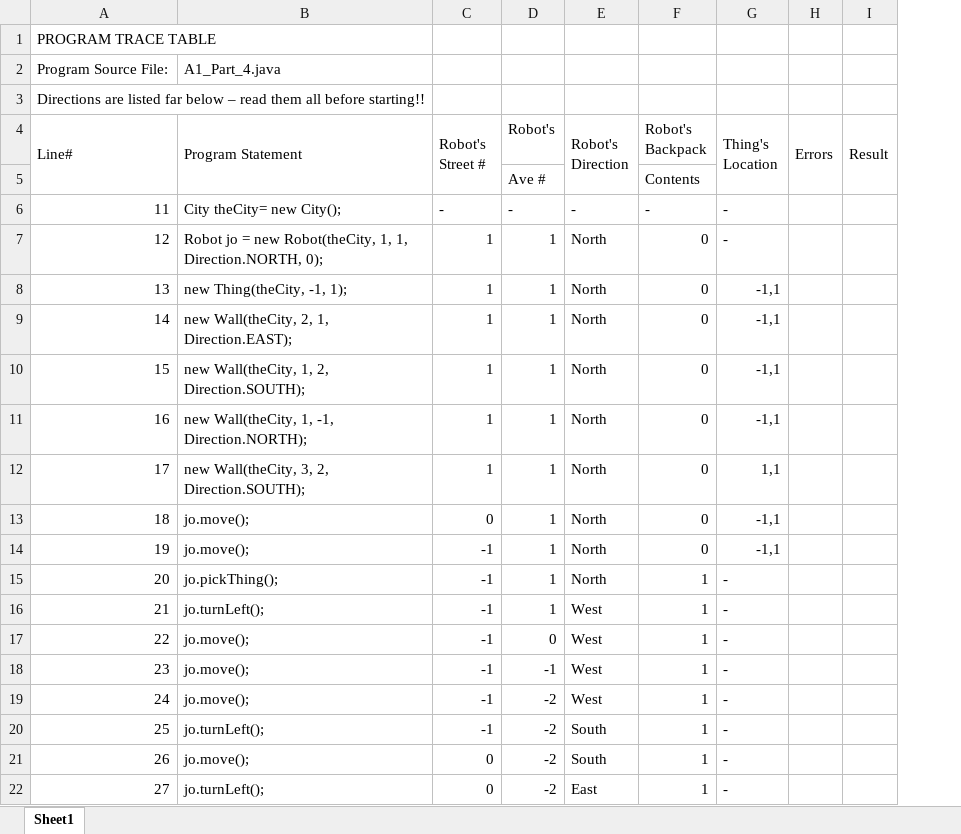
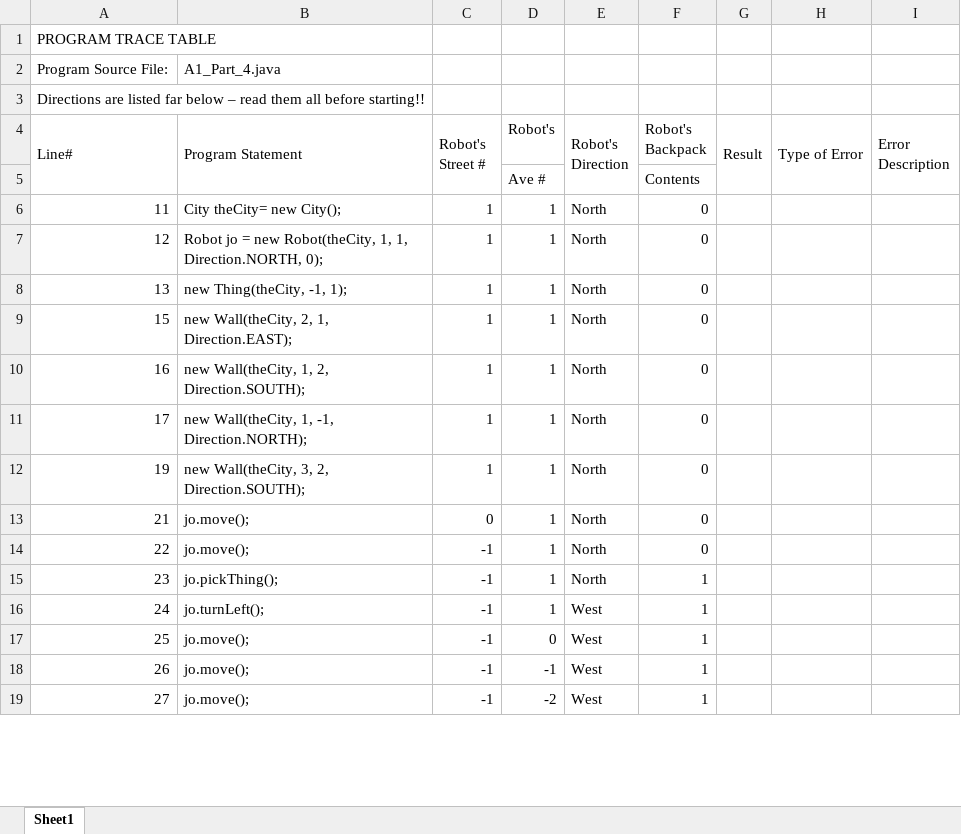
Before and after one commit to jiapingzeng/CS1A, an Excel workbook: Assignments/Assignment1/A1_Part_4.xlsx, sheet Sheet1, drawn as a sheet; only a part is shown; values as stored, in another font and other column widths than the file's, no cell formats; removed rows and columns are numbered as before the commit, all else as after; the diff covers the shown part only; the diff names each change by its address in the sheet, - before the commit and + after, or states it on an @@ line.

Commit message:
Assignment 1 reviesed

```diff
--- a/Assignments/Assignment1/A1_Part_4.xlsx (sheet Sheet1)
+++ b/Assignments/Assignment1/A1_Part_4.xlsx (sheet Sheet1)
-column G (Thing's Location), rows 6-8: - | - | -1,1; rows 10-12: -1,1 | -1,1 | 1,1; row 14: -1,1; rows 16-22: all -
-column H (Errors), empty
+column H (Type of Error), empty
+column I (Error Description), empty
-C6 (Robot's Street #): -
+C6 (Robot's Street #): 1
-D6 (Robot's): -
+D6 (Robot's): 1
-E6 (Robot's Direction): -
+E6 (Robot's Direction): North
-F6 (Robot's Backpack): -
+F6 (Robot's Backpack): 0
-row 9: 14 | new Wall(theCity, 2, 1, Direction.EAST); | 1 | 1 | North | 0 | -1,1
-B9 (Program Statement): new Wall(theCity, 1, 2, Direction.SOUTH);
+B9 (Program Statement): new Wall(theCity, 2, 1, Direction.EAST);
-B10 (Program Statement): new Wall(theCity, 1, -1, Direction.NORTH);
+B10 (Program Statement): new Wall(theCity, 1, 2, Direction.SOUTH);
-B11 (Program Statement): new Wall(theCity, 3, 2, Direction.SOUTH);
+B11 (Program Statement): new Wall(theCity, 1, -1, Direction.NORTH);
-row 13: 18 | jo.move(); | 0 | 1 | North | 0 | -1,1
-B12 (Program Statement): jo.move();
+B12 (Program Statement): new Wall(theCity, 3, 2, Direction.SOUTH);
-C12 (Robot's Street #): -1
+C12 (Robot's Street #): 1
-row 15: 20 | jo.pickThing(); | -1 | 1 | North | 1 | -
-B13 (Program Statement): jo.turnLeft();
+B13 (Program Statement): jo.move();
-C13 (Robot's Street #): -1
+C13 (Robot's Street #): 0
-E13:E15 (Robot's Direction): West
+E13:E15 (Robot's Direction): North
-F13:F14 (Robot's Backpack): 1
+F13:F14 (Robot's Backpack): 0
-D14 (Robot's): 0
+D14 (Robot's): 1
-B15 (Program Statement): jo.move();
+B15 (Program Statement): jo.pickThing();
-D15 (Robot's): -1
+D15 (Robot's): 1
-B16 (Program Statement): jo.move();
+B16 (Program Statement): jo.turnLeft();
-D16 (Robot's): -2
+D16 (Robot's): 1
-B17 (Program Statement): jo.turnLeft();
+B17 (Program Statement): jo.move();
-D17 (Robot's): -2
+D17 (Robot's): 0
-E17:E18 (Robot's Direction): South
+E17:E18 (Robot's Direction): West
-C18:C19 (Robot's Street #): 0
+C18:C19 (Robot's Street #): -1
-D18 (Robot's): -2
+D18 (Robot's): -1
-B19 (Program Statement): jo.turnLeft();
+B19 (Program Statement): jo.move();
-E19 (Robot's Direction): East
+E19 (Robot's Direction): West
```
Also changed, not shown: 10 removed rows and 35 edited cells elsewhere in this sheet, cell formats, 1 other file.
